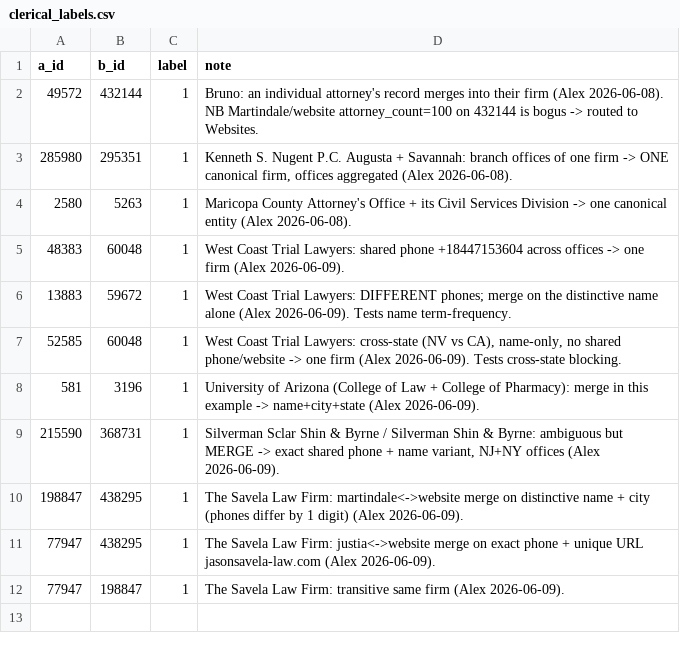
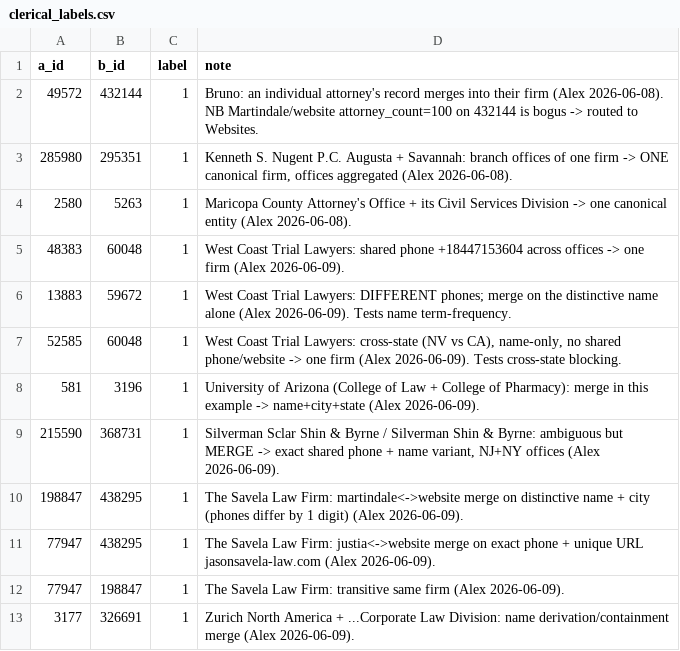
Before and after one commit to Alxrosen/legal-database, a CSV file: data/eval/clerical_labels.csv, drawn as a sheet.

Commit message:
Canonizer: name-derivation + state-proximity comparisons; practice areas measured & dropped
Alex 2026-06-09 round 2: (1) name-DERIVATION containment level (TF-aware) merges
'zurich north america' with '...corporate law division'; (2) STATE-PROXIMITY via
Census division so nearby offices (Silverman NJ/NY) earn partial credit while
NY/CA don't; (3) practice-area overlap INVESTIGATED -> DROPPED (split Morgan &
Morgan, lowered precision; 13% coverage, 0% martindale). Winner 'tuned2_no_pa' is
the new default: clerical 10/12 (vs bespoke 6/12), B-cubed 0.980 (best), every
oracle firm incl. multi-domain merges; Snell intra-prob 0.68->0.90. +Zurich label.
348 tests green.

```diff
--- a/data/eval/clerical_labels.csv
+++ b/data/eval/clerical_labels.csv
@@ -12 +12,2 @@ a_id,b_id,label,note
 77947,198847,1,"The Savela Law Firm: transitive same firm (Alex 2026-06-09)."
+3177,326691,1,"Zurich North America + ...Corporate Law Division: name derivation/containment merge (Alex 2026-06-09)."
```
Also changed, not shown: 1 other file.
